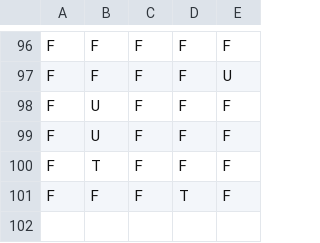
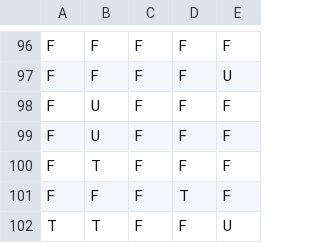
Before and after one commit to Matixo55/SimplePoll, a CSV file: repository/data/first_survey.csv, drawn as a sheet; only a part is shown, gaps mark what is left out; the diff names each change by its address in the sheet, - before the commit and + after, or states it on an @@ line.

```diff
--- a/repository/data/first_survey.csv
+++ b/repository/data/first_survey.csv
+row 102: T | T | F | F | U
```
Also changed, not shown: 3 other files.
